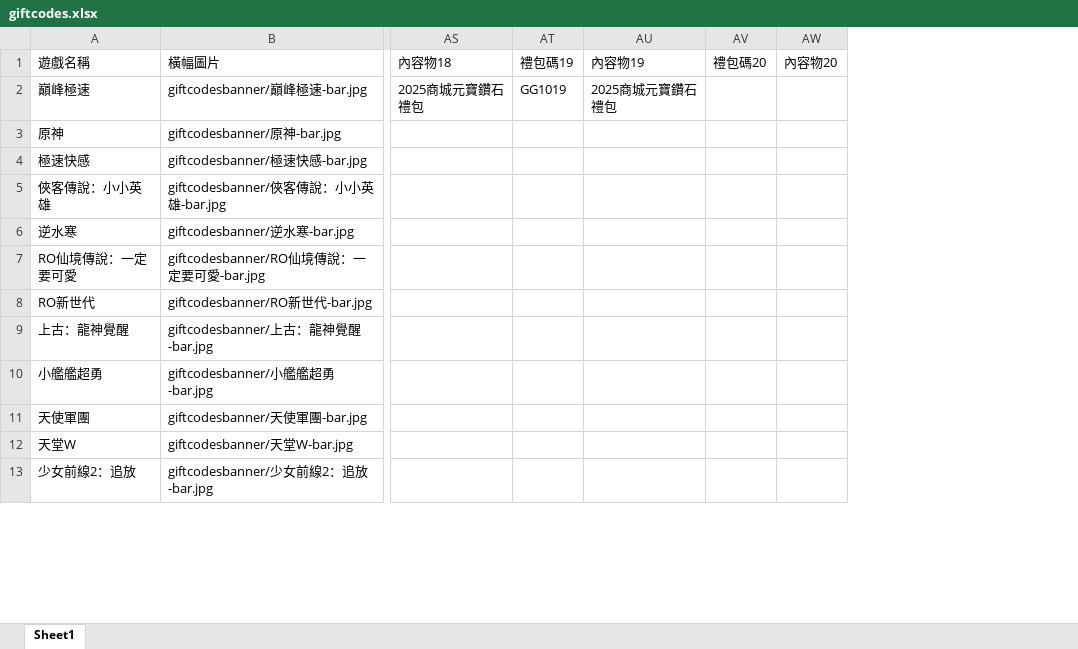
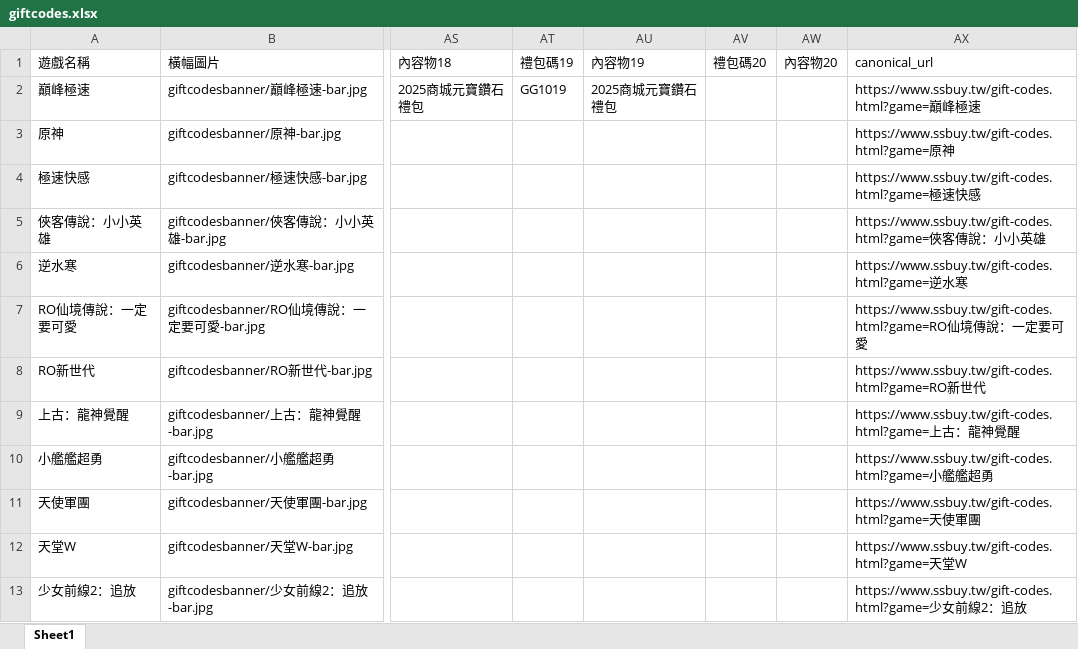
Before and after one commit to diva3322/SSBuy-web, an Excel workbook: giftcodes.xlsx, sheet Sheet1, drawn as a sheet; only a part is shown, gaps mark what is left out; values as stored, in another font and other column widths than the file's, no cell formats; the diff names each change by its address in the sheet, - before the commit and + after, or states it on an @@ line.

```diff
--- a/giftcodes.xlsx (sheet Sheet1)
+++ b/giftcodes.xlsx (sheet Sheet1)
+column AX (canonical_url), rows 2-13: https://www.ssbuy.tw/gift-codes.html?game=巔峰極速 | https://www.ssbuy.tw/gift-codes.html?game=原神 | https://www.ssbuy.tw/gift-codes.html?game=極速快感 | https://www.ssbuy.tw/gift-codes.html?game=俠客傳說：小小英雄 | https://www.ssbuy.tw/gift-codes.html?game=逆水寒 | https://www.ssbuy.tw/gift-codes.html?game=RO仙境傳說：一定要可愛 | https://www.ssbuy.tw/gift-codes.html?game=RO新世代 | https://www.ssbuy.tw/gift-codes.html?game=上古：龍神覺醒 | https://www.ssbuy.tw/gift-codes.html?game=小艦艦超勇 | https://www.ssbuy.tw/gift-codes.html?game=天使軍團 | https://www.ssbuy.tw/gift-codes.html?game=天堂W | https://www.ssbuy.tw/gift-codes.html?game=少女前線2：追放
```
Also changed, not shown: cell formats, 5 other files.
